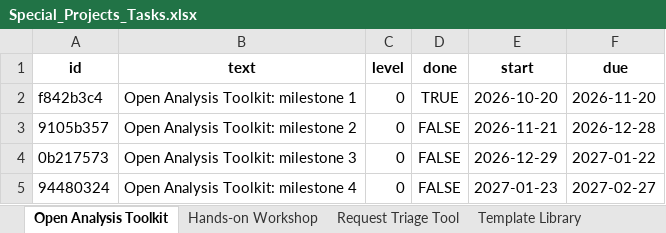
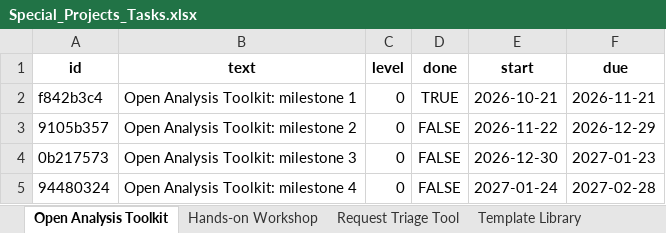
Before and after one commit to SaraBSalazar/PROJMAN_KPI_dashboard_demo, an Excel workbook: Data/Special_Projects_Tasks.xlsx, sheet Open Analysis Toolkit, drawn as a sheet; values as stored, in another font and other column widths than the file's, no borders; the diff names each change by its address in the sheet, - before the commit and + after, or states it on an @@ line.

```diff
--- a/Data/Special_Projects_Tasks.xlsx (sheet Open Analysis Toolkit)
+++ b/Data/Special_Projects_Tasks.xlsx (sheet Open Analysis Toolkit)
-E2 (start): 2026-10-20
+E2 (start): 2026-10-21
-F2 (due): 2026-11-20
+F2 (due): 2026-11-21
-E3 (start): 2026-11-21
+E3 (start): 2026-11-22
-F3 (due): 2026-12-28
+F3 (due): 2026-12-29
-E4 (start): 2026-12-29
+E4 (start): 2026-12-30
-F4 (due): 2027-01-22
+F4 (due): 2027-01-23
-E5 (start): 2027-01-23
+E5 (start): 2027-01-24
-F5 (due): 2027-02-27
+F5 (due): 2027-02-28
```
Also changed, not shown: sheet Hands-on Workshop, sheet Request Triage Tool, sheet Template Library, sheet Dataset Browser, sheet Snippet Library, Data/Beyond_Projects.xlsx, Data/KPI_2025.xlsx, 16 other files.
